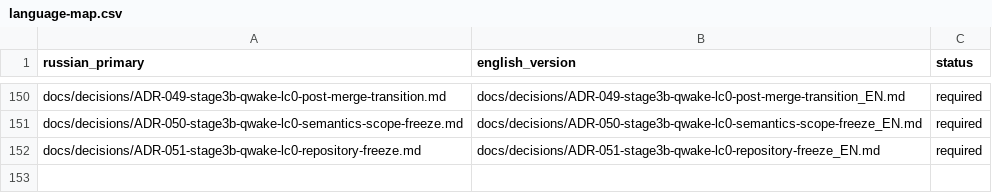
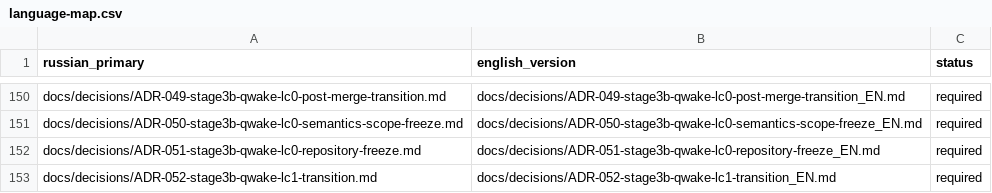
Before and after one commit to attractor-set/torch2pc-layerwise-thesis, a CSV file: docs/language-map.csv, drawn as a sheet; only a part is shown, gaps mark what is left out; the diff names each change by its address in the sheet, - before the commit and + after, or states it on an @@ line.

Commit message:
docs(stage3b): materialize QW-LC1 transition

```diff
--- a/docs/language-map.csv
+++ b/docs/language-map.csv
+row 153: docs/decisions/ADR-052-stage3b-qwake-lc1-transition.md | docs/decisions/ADR-052-stage3b-qwake-lc1-transition_EN.md | required
```
Also changed, not shown: 19 other files.
